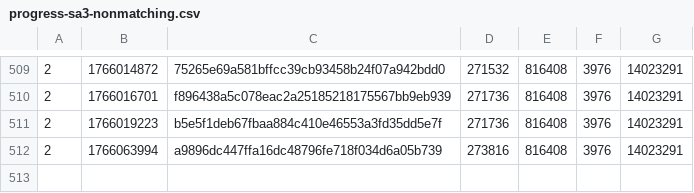
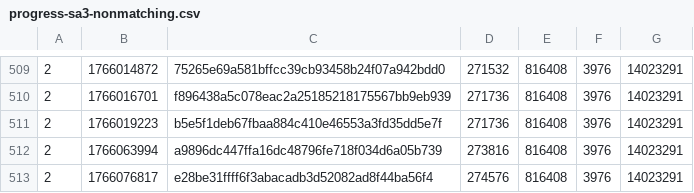
Before and after one commit to SAT-R/sa3, a CSV file: reports/progress-sa3-nonmatching.csv, drawn as a sheet; only a part is shown, gaps mark what is left out.

```diff
--- a/reports/progress-sa3-nonmatching.csv
+++ b/reports/progress-sa3-nonmatching.csv
@@ -512 +512,2 @@
 2,1766063994,a9896dc447ffa16dc48796fe718f034d6a05b739,273816,816408,3976,14023291
+2,1766076817,e28be31ffff6f3abacadb3d52082ad8f44ba56f4,274576,816408,3976,14023291
```
Also changed, not shown: reports/progress-sa3-matching.csv, 2 other files.
